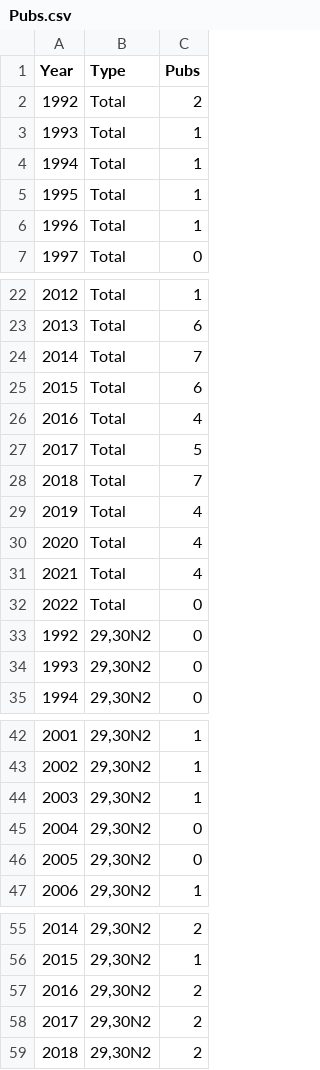
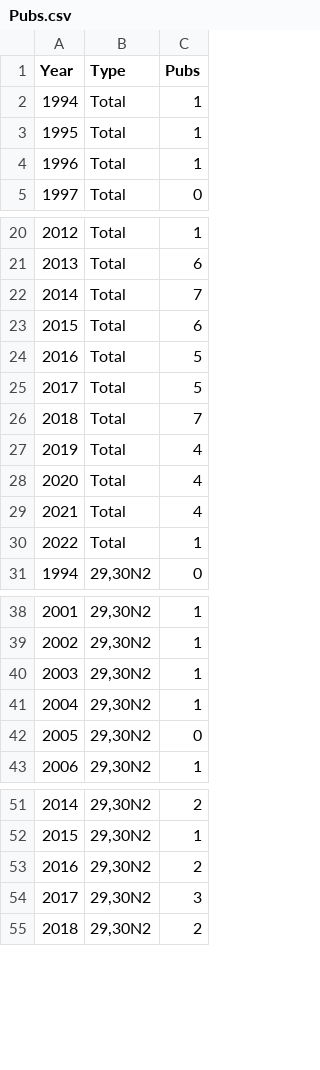
Before and after one commit to aboedecker05/MIMS-O2, a CSV file: Pubs.csv, drawn as a sheet; only a part is shown, gaps mark what is left out.

Commit message:
Data and R code for citation analysis (Fig 1)

```diff
--- a/Pubs.csv
+++ b/Pubs.csv
@@ -1,4 +1,2 @@
 Year,Type,Pubs
-1992,Total,2
-1993,Total,1
 1994,Total,1
@@ -25,3 +23,3 @@ Year,Type,Pubs
 2015,Total,6
-2016,Total,4
+2016,Total,5
 2017,Total,5
@@ -31,5 +29,3 @@ Year,Type,Pubs
 2021,Total,4
-2022,Total,0
-1992,"29,30N2",0
-1993,"29,30N2",0
+2022,Total,1
 1994,"29,30N2",0
@@ -44,3 +40,3 @@ Year,Type,Pubs
 2003,"29,30N2",1
-2004,"29,30N2",0
+2004,"29,30N2",1
 2005,"29,30N2",0
@@ -57,3 +53,3 @@ Year,Type,Pubs
 2016,"29,30N2",2
-2017,"29,30N2",2
+2017,"29,30N2",3
 2018,"29,30N2",2
```
Also changed, not shown: citations.csv, 2 other files.
